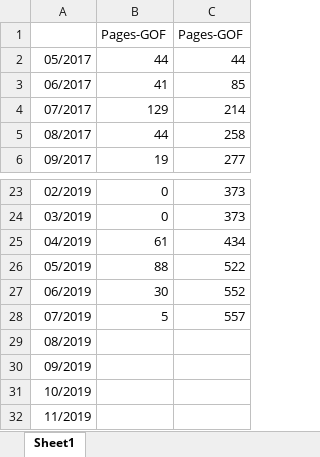
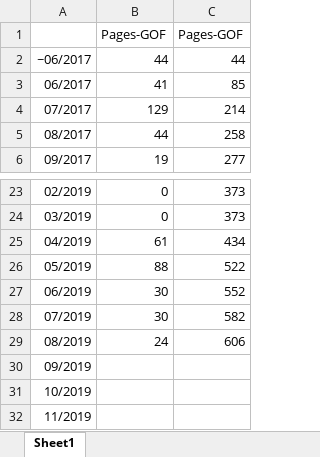
Before and after one commit to dreamingodd/useful_txt, an Excel workbook: pages.a.song.of.ice.and.fire.xlsx, sheet Sheet1, drawn as a sheet; only a part is shown, gaps mark what is left out; values as stored, in another font and other column widths than the file's, no borders; the diff names each change by its address in the sheet, - before the commit and + after, or states it on an @@ line.

```diff
--- a/pages.a.song.of.ice.and.fire.xlsx (sheet Sheet1)
+++ b/pages.a.song.of.ice.and.fire.xlsx (sheet Sheet1)
-A2: 05/2017
+A2: ~06/2017
-B28: 5
+B28: 30
-C28: 557
+C28: 582
-B29: (empty)
+B29: 24
-C29: (empty)
+C29: 606
```
Also changed, not shown: 1 other file.
